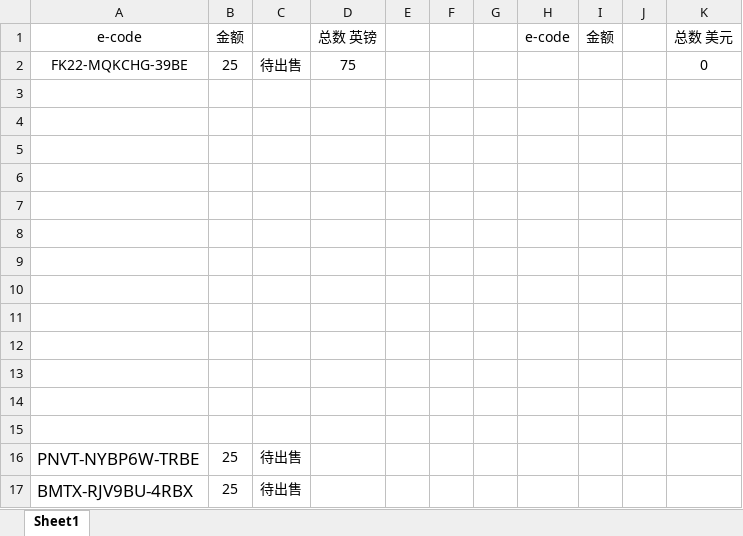
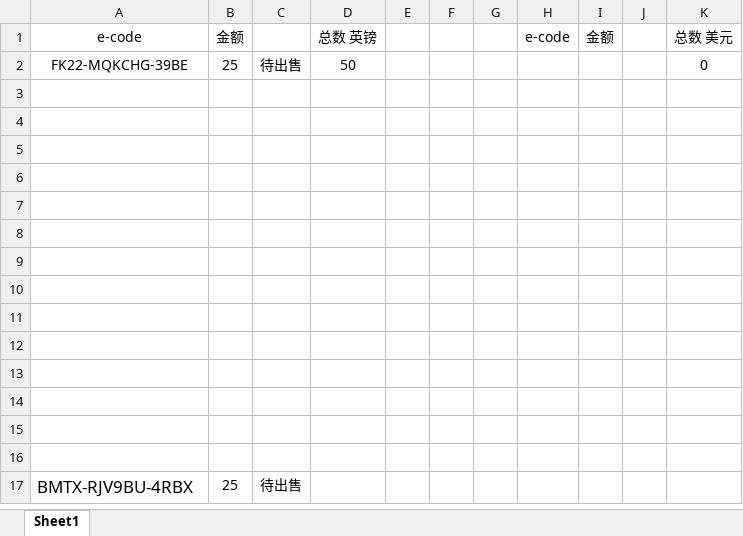
Before and after one commit to caotoudao/J, an Excel workbook: Amazon Card.xlsx, sheet Sheet1, drawn as a sheet; values as stored, in another font and other column widths than the file's, no borders; the diff names each change by its address in the sheet, - before the commit and + after, or states it on an @@ line.

Commit message:
mac 0522

```diff
--- a/Amazon Card.xlsx (sheet Sheet1)
+++ b/Amazon Card.xlsx (sheet Sheet1)
-D2: 75
+D2: 50
-row 16: PNVT-NYBP6W-TRBE | 25 | 待出售
+row 16: (empty)
```
